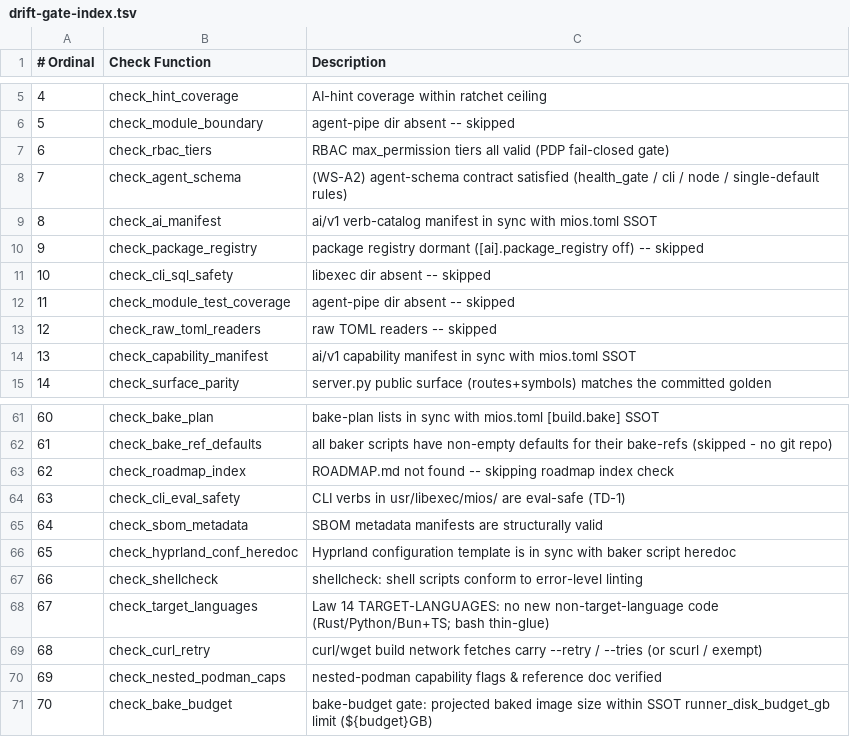
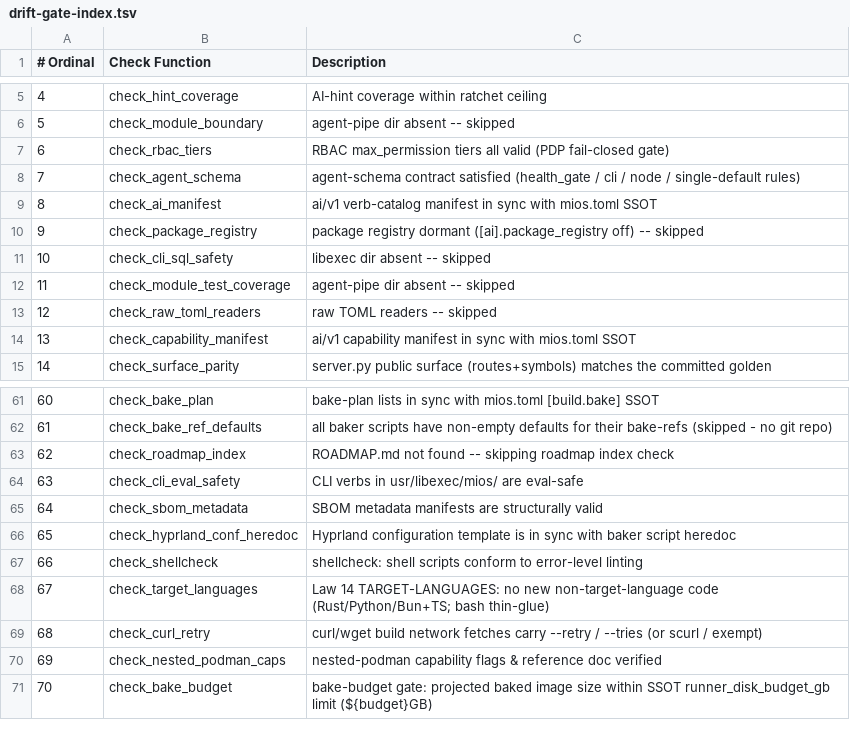
Before and after one commit to mios-dev/MiOS, a TSV file: usr/share/mios/reference/drift-gate-index.tsv, drawn as a sheet; only a part is shown, gaps mark what is left out; the diff covers the shown part only.

```diff
--- a/usr/share/mios/reference/drift-gate-index.tsv
+++ b/usr/share/mios/reference/drift-gate-index.tsv
@@ -7,3 +7,3 @@
 6	check_rbac_tiers	RBAC max_permission tiers all valid (PDP fail-closed gate)
-7	check_agent_schema	(WS-A2) agent-schema contract satisfied (health_gate / cli / node / single-default rules)
+7	check_agent_schema	agent-schema contract satisfied (health_gate / cli / node / single-default rules)
 8	check_ai_manifest	ai/v1 verb-catalog manifest in sync with mios.toml SSOT
@@ -63,3 +63,3 @@
 62	check_roadmap_index	ROADMAP.md not found -- skipping roadmap index check
-63	check_cli_eval_safety	CLI verbs in usr/libexec/mios/ are eval-safe (TD-1)
+63	check_cli_eval_safety	CLI verbs in usr/libexec/mios/ are eval-safe
 64	check_sbom_metadata	SBOM metadata manifests are structurally valid
```
Also changed, not shown: 6 added rows and 13 edited cells elsewhere in this file, 2 other files.
